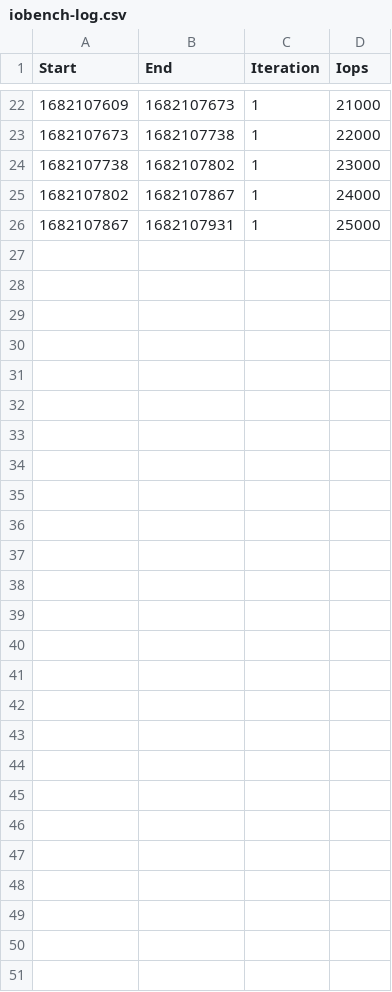
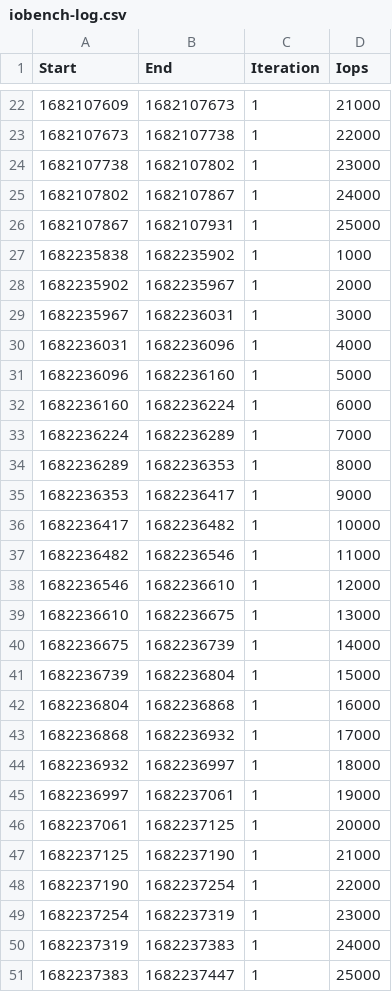
Before and after one commit to twobiers/software-architecture-sustainability-experiment, a CSV file: results/iobench/iobench-log.csv, drawn as a sheet; only a part is shown, gaps mark what is left out.

```diff
--- a/results/iobench/iobench-log.csv
+++ b/results/iobench/iobench-log.csv
@@ -26 +26,26 @@ Start,End,Iteration,Iops
 1682107867,1682107931,1,25000
+1682235838,1682235902,1,1000
+1682235902,1682235967,1,2000
+1682235967,1682236031,1,3000
+1682236031,1682236096,1,4000
+1682236096,1682236160,1,5000
+1682236160,1682236224,1,6000
+1682236224,1682236289,1,7000
+1682236289,1682236353,1,8000
+1682236353,1682236417,1,9000
+1682236417,1682236482,1,10000
+1682236482,1682236546,1,11000
+1682236546,1682236610,1,12000
+1682236610,1682236675,1,13000
+1682236675,1682236739,1,14000
+1682236739,1682236804,1,15000
+1682236804,1682236868,1,16000
+1682236868,1682236932,1,17000
+1682236932,1682236997,1,18000
+1682236997,1682237061,1,19000
+1682237061,1682237125,1,20000
+1682237125,1682237190,1,21000
+1682237190,1682237254,1,22000
+1682237254,1682237319,1,23000
+1682237319,1682237383,1,24000
+1682237383,1682237447,1,25000
```
Also changed, not shown: results/cpubench/cpubench-log.csv, results/iobench/fio-25000-1.csv, 27 other files.
